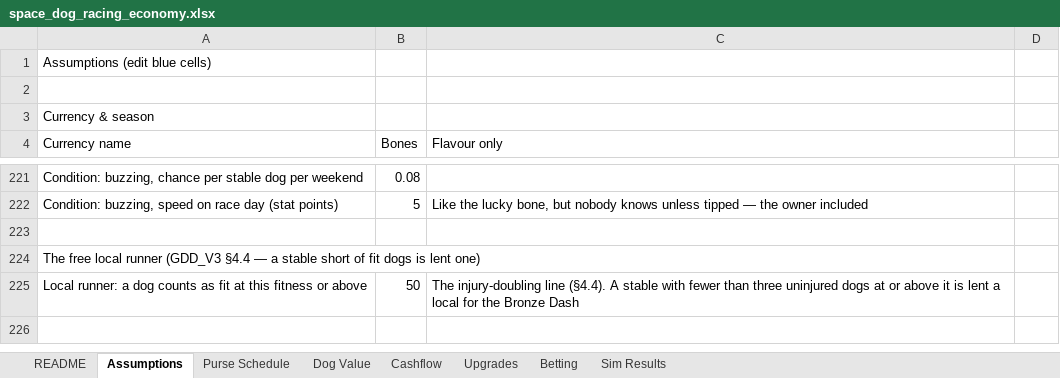
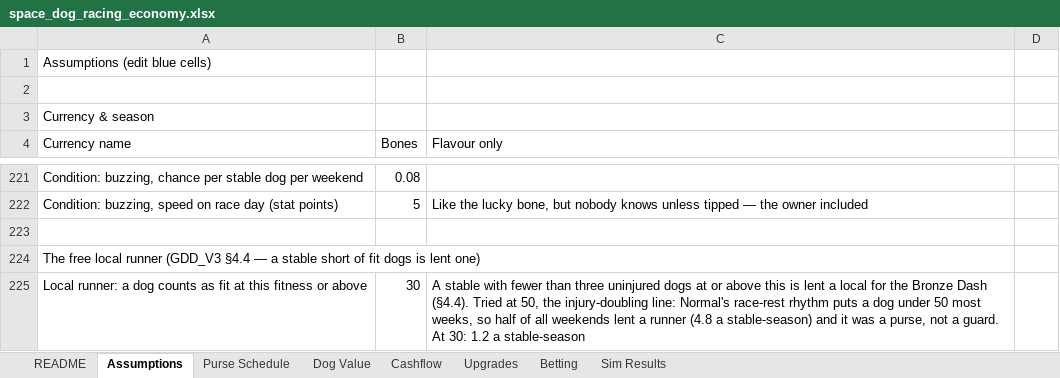
Before and after one commit to aingeaingeainge/space-dog-racing, an Excel workbook: design/space_dog_racing_economy.xlsx, sheet Assumptions, drawn as a sheet; only a part is shown, gaps mark what is left out; values as stored, in another font and other column widths than the file's, no borders; the diff names each change by its address in the sheet, - before the commit and + after, or states it on an @@ line.

```diff
--- a/design/space_dog_racing_economy.xlsx (sheet Assumptions)
+++ b/design/space_dog_racing_economy.xlsx (sheet Assumptions)
-B225 (Bones): 50
+B225 (Bones): 30
-C225 (Flavour only): The injury-doubling line (§4.4). A stable with fewer than three uninjured dogs at or above it is lent a local for the Bronze Dash
+C225 (Flavour only): A stable with fewer than three uninjured dogs at or above this is lent a local for the Bronze Dash (§4.4). Tried at 50, the injury-doubling line: Normal's race-rest rhythm puts a dog under 50 most weeks, so half of all weekends lent a runner (4.8 a stable-season) and it was a purse, not a guard. At 30: 1.2 a stable-season
```
Also changed, not shown: 9 other files.
